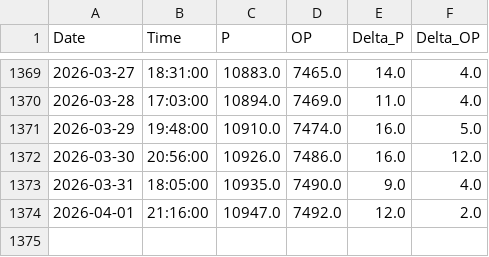
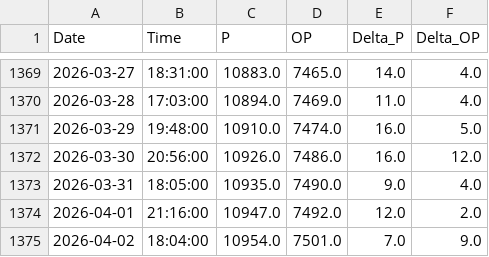
Before and after one commit to tomasz-waleciuk-data-engineering/sprinkwell, a CSV file: output/electricity/readings/raw_readings.csv, drawn as a sheet; only a part is shown, gaps mark what is left out; the diff names each change by its address in the sheet, - before the commit and + after, or states it on an @@ line.

```diff
--- a/output/electricity/readings/raw_readings.csv
+++ b/output/electricity/readings/raw_readings.csv
+row 1375: 2026-04-02 | 18:04:00 | 10954.0 | 7501.0 | 7.0 | 9.0
```
Also changed, not shown: 1 other file.
